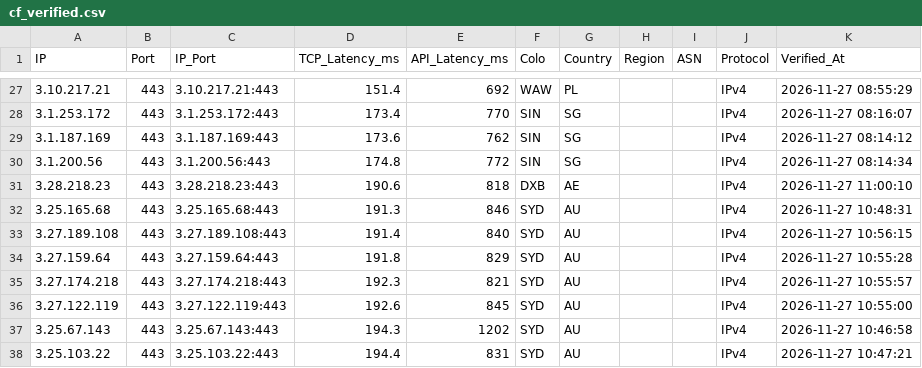
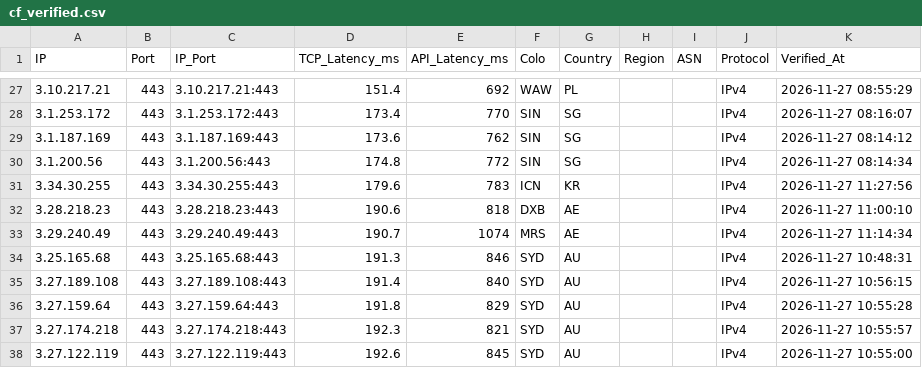
Before and after one commit to hjnzx01/text-ceshi-3, a CSV file: output/cf_verified.csv, drawn as a sheet; only a part is shown, gaps mark what is left out; the shorter side is filled out with more unchanged rows; the diff names each change by its address in the sheet, - before the commit and + after, or states it on an @@ line.

```diff
--- a/output/cf_verified.csv
+++ b/output/cf_verified.csv
+row 31: 3.34.30.255 | 443 | 3.34.30.255:443 | 179.6 | 783 | ICN | KR |  |  | IPv4 | 2026-11-27 11:27:56
+row 33: 3.29.240.49 | 443 | 3.29.240.49:443 | 190.7 | 1074 | MRS | AE |  |  | IPv4 | 2026-11-27 11:14:34
```
Also changed, not shown: 3 other files.
